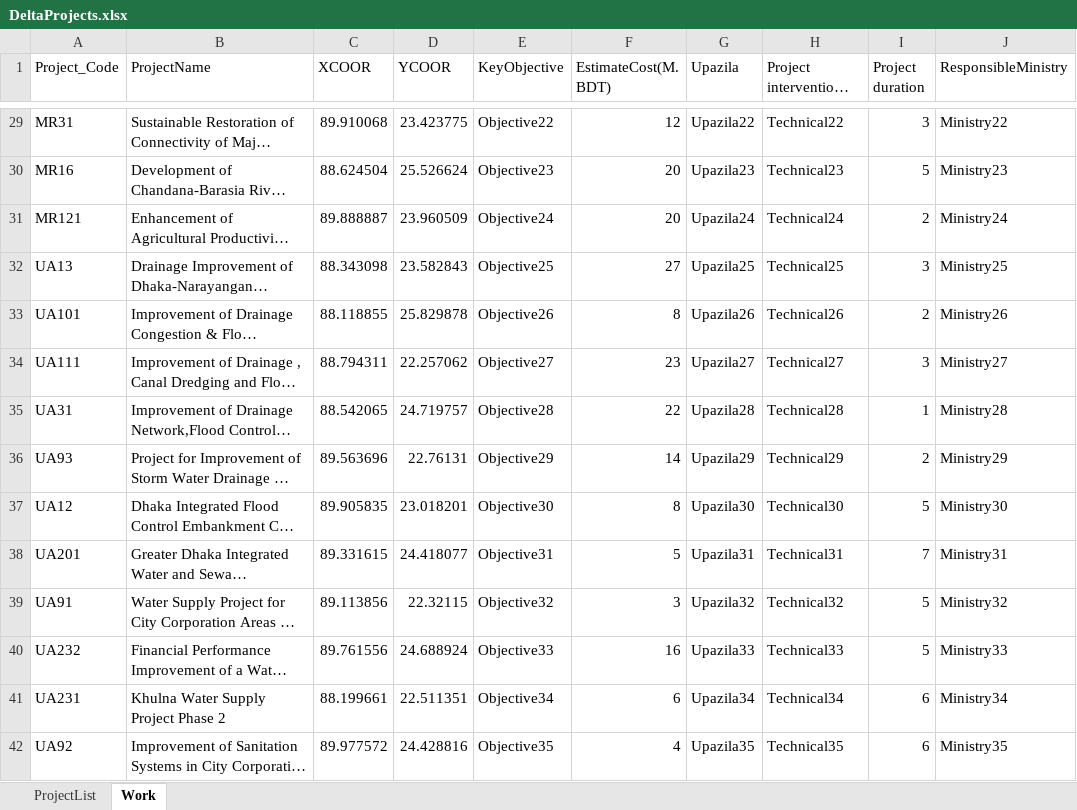
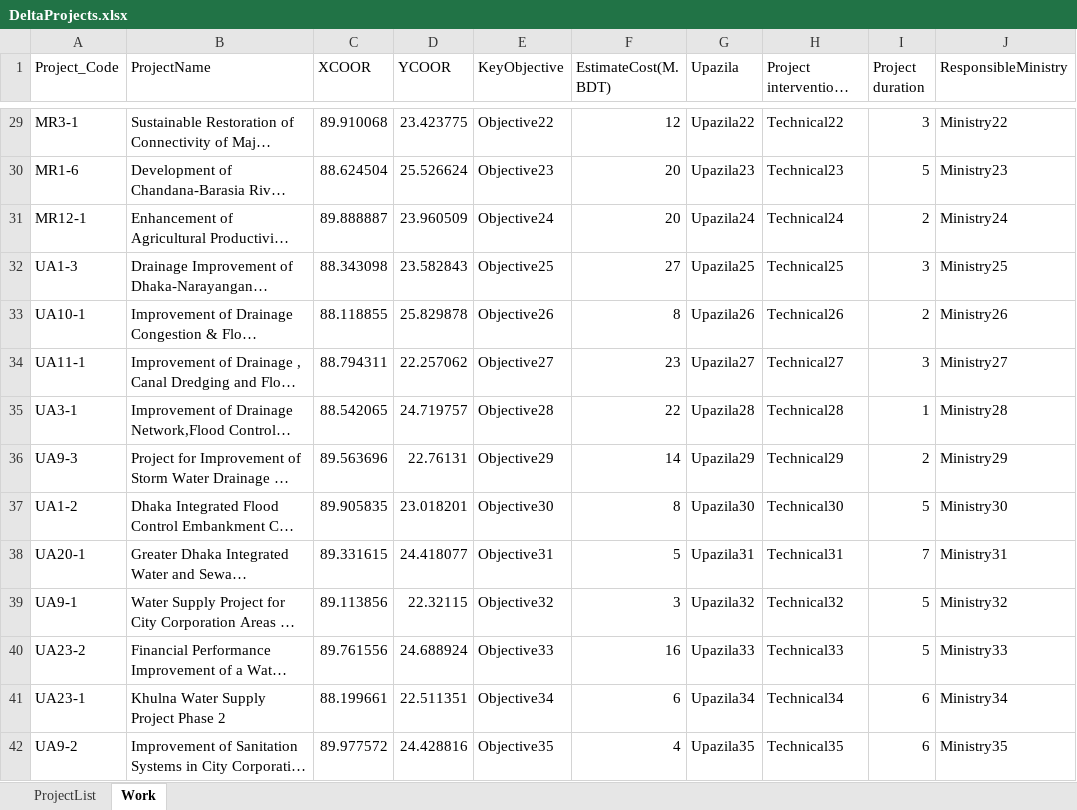
Before and after one commit to moshiur-cegis/MetamodelTest, an Excel workbook: DeltaProjects.xlsx, sheet Work, drawn as a sheet; only a part is shown, gaps mark what is left out; long unchanged cells end in …; values as stored, in another font and other column widths than the file's, no borders; the diff covers the shown part only; the diff names each change by its address in the sheet, - before the commit and + after, or states it on an @@ line.

Commit message:
unique projects

```diff
--- a/DeltaProjects.xlsx (sheet Work)
+++ b/DeltaProjects.xlsx (sheet Work)
-A29 (Project_Code): MR31
+A29 (Project_Code): MR3-1
-A30 (Project_Code): MR16
+A30 (Project_Code): MR1-6
-A31 (Project_Code): MR121
+A31 (Project_Code): MR12-1
-A32 (Project_Code): UA13
+A32 (Project_Code): UA1-3
-A33 (Project_Code): UA101
+A33 (Project_Code): UA10-1
-A34 (Project_Code): UA111
+A34 (Project_Code): UA11-1
-A35 (Project_Code): UA31
+A35 (Project_Code): UA3-1
-A36 (Project_Code): UA93
+A36 (Project_Code): UA9-3
-A37 (Project_Code): UA12
+A37 (Project_Code): UA1-2
-A38 (Project_Code): UA201
+A38 (Project_Code): UA20-1
-A39 (Project_Code): UA91
+A39 (Project_Code): UA9-1
-A40 (Project_Code): UA232
+A40 (Project_Code): UA23-2
-A41 (Project_Code): UA231
+A41 (Project_Code): UA23-1
-A42 (Project_Code): UA92
+A42 (Project_Code): UA9-2
```
Also changed, not shown: 66 edited cells elsewhere in this sheet, sheet ProjectList.
